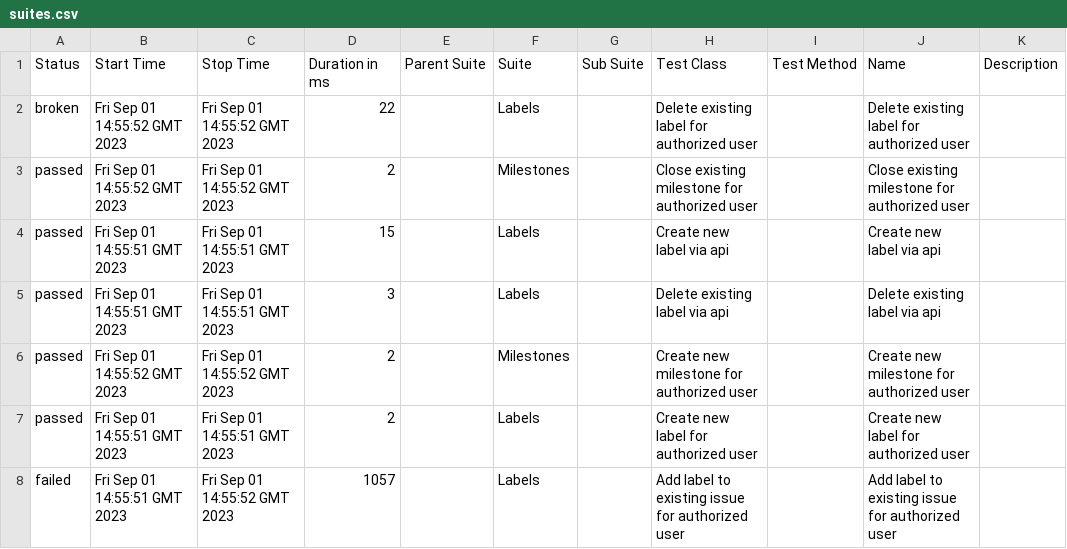
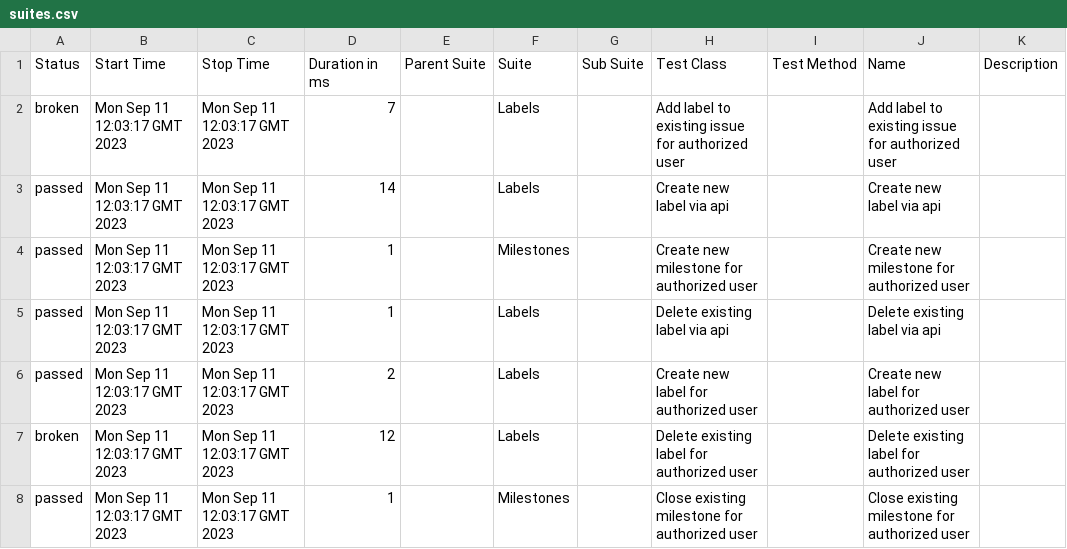
Before and after one commit to allure-examples/cucumberjvm-junit-platform-gradlekts, a CSV file: 1/data/suites.csv, drawn as a sheet.

```diff
--- a/1/data/suites.csv
+++ b/1/data/suites.csv
@@ -1,8 +1,8 @@
 "Status","Start Time","Stop Time","Duration in ms","Parent Suite","Suite","Sub Suite","Test Class","Test Method","Name","Description"
-"broken","Fri Sep 01 14:55:52 GMT 2023","Fri Sep 01 14:55:52 GMT 2023","22","","Labels","","Delete existing label for authorized user","","Delete existing label for authorized user",""
-"passed","Fri Sep 01 14:55:52 GMT 2023","Fri Sep 01 14:55:52 GMT 2023","2","","Milestones","","Close existing milestone for authorized user","","Close existing milestone for authorized user",""
-"passed","Fri Sep 01 14:55:51 GMT 2023","Fri Sep 01 14:55:51 GMT 2023","15","","Labels","","Create new label via api","","Create new label via api",""
-"passed","Fri Sep 01 14:55:51 GMT 2023","Fri Sep 01 14:55:51 GMT 2023","3","","Labels","","Delete existing label via api","","Delete existing label via api",""
-"passed","Fri Sep 01 14:55:52 GMT 2023","Fri Sep 01 14:55:52 GMT 2023","2","","Milestones","","Create new milestone for authorized user","","Create new milestone for authorized user",""
-"passed","Fri Sep 01 14:55:51 GMT 2023","Fri Sep 01 14:55:51 GMT 2023","2","","Labels","","Create new label for authorized user","","Create new label for authorized user",""
-"failed","Fri Sep 01 14:55:51 GMT 2023","Fri Sep 01 14:55:52 GMT 2023","1057","","Labels","","Add label to existing issue for authorized user","","Add label to existing issue for authorized user",""
+"broken","Mon Sep 11 12:03:17 GMT 2023","Mon Sep 11 12:03:17 GMT 2023","7","","Labels","","Add label to existing issue for authorized user","","Add label to existing issue for authorized user",""
+"passed","Mon Sep 11 12:03:17 GMT 2023","Mon Sep 11 12:03:17 GMT 2023","14","","Labels","","Create new label via api","","Create new label via api",""
+"passed","Mon Sep 11 12:03:17 GMT 2023","Mon Sep 11 12:03:17 GMT 2023","1","","Milestones","","Create new milestone for authorized user","","Create new milestone for authorized user",""
+"passed","Mon Sep 11 12:03:17 GMT 2023","Mon Sep 11 12:03:17 GMT 2023","1","","Labels","","Delete existing label via api","","Delete existing label via api",""
+"passed","Mon Sep 11 12:03:17 GMT 2023","Mon Sep 11 12:03:17 GMT 2023","2","","Labels","","Create new label for authorized user","","Create new label for authorized user",""
+"broken","Mon Sep 11 12:03:17 GMT 2023","Mon Sep 11 12:03:17 GMT 2023","12","","Labels","","Delete existing label for authorized user","","Delete existing label for authorized user",""
+"passed","Mon Sep 11 12:03:17 GMT 2023","Mon Sep 11 12:03:17 GMT 2023","1","","Milestones","","Close existing milestone for authorized user","","Close existing milestone for authorized user",""
```
Also changed, not shown: 1/data/behaviors.csv, 46 other files.
